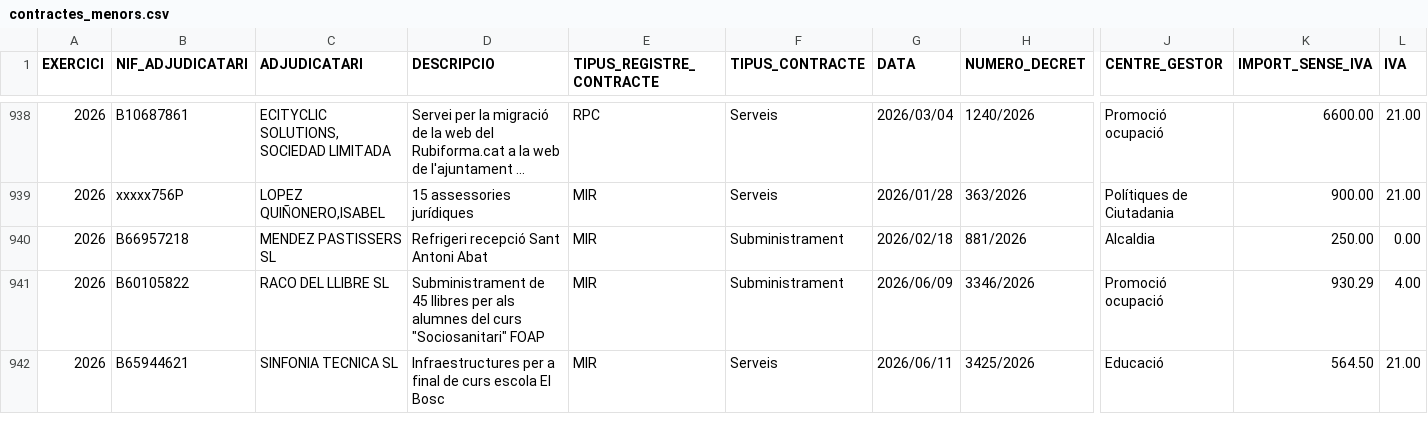
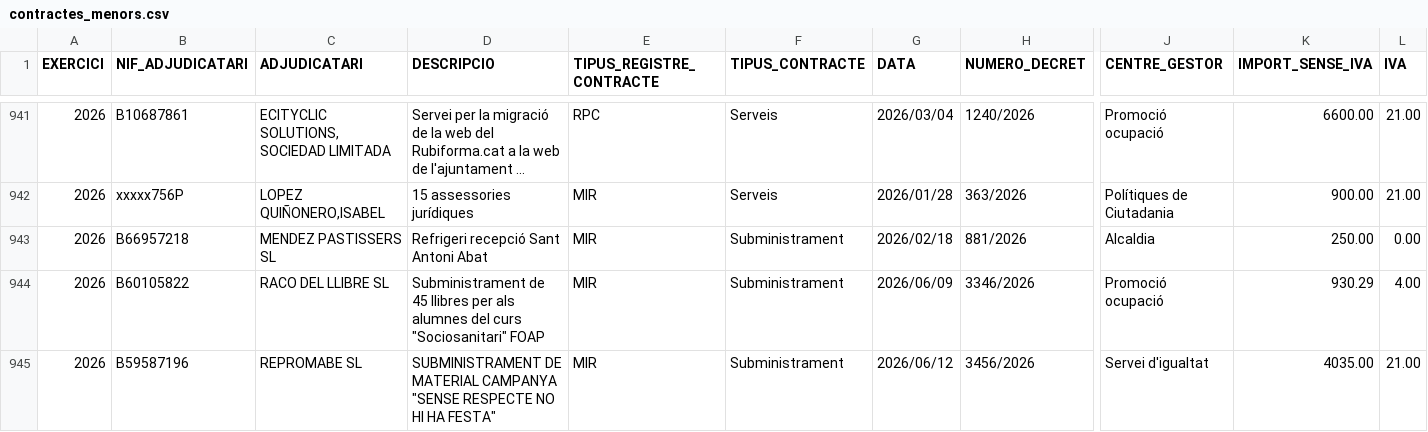
Before and after one commit to ajrubi/opendata, a CSV file: datasets/csv/hisenda/contractes_menors.csv, drawn as a sheet; only a part is shown, gaps mark what is left out; the shorter side is filled out with more unchanged rows; long unchanged cells end in …; rows hold the shown columns only; the diff covers the shown part only; the diff names each change by its address in the sheet, - before the commit and + after, or states it on an @@ line.

Commit message:
Pujada dels datasets en data 14-06-2026

```diff
--- a/datasets/csv/hisenda/contractes_menors.csv
+++ b/datasets/csv/hisenda/contractes_menors.csv
+row 945: 2026 | B59587196 | REPROMABE SL | SUBMINISTRAMENT DE MATERIAL CAMPANYA "SENSE RESPECTE NO HI HA FESTA" | MIR | Subministrament | 2026/06/12 | 3456/2026 | Servei d'igualtat | 4035.00 | 21.00
```
Also changed, not shown: 4 added rows elsewhere in this file, datasets/csv/hisenda/contractes_menors_2025.csv, datasets/csv/public_activitats_comercials.csv, 8 other files.
